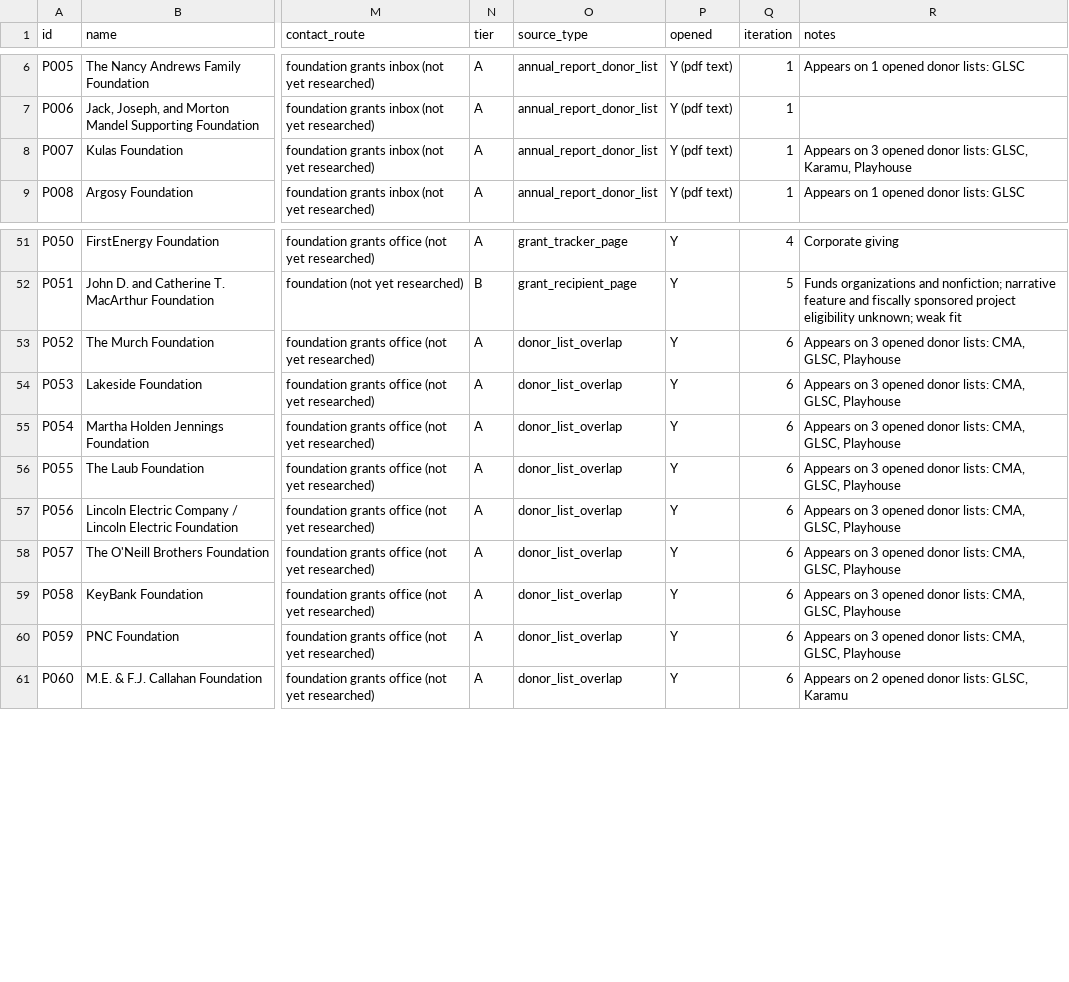
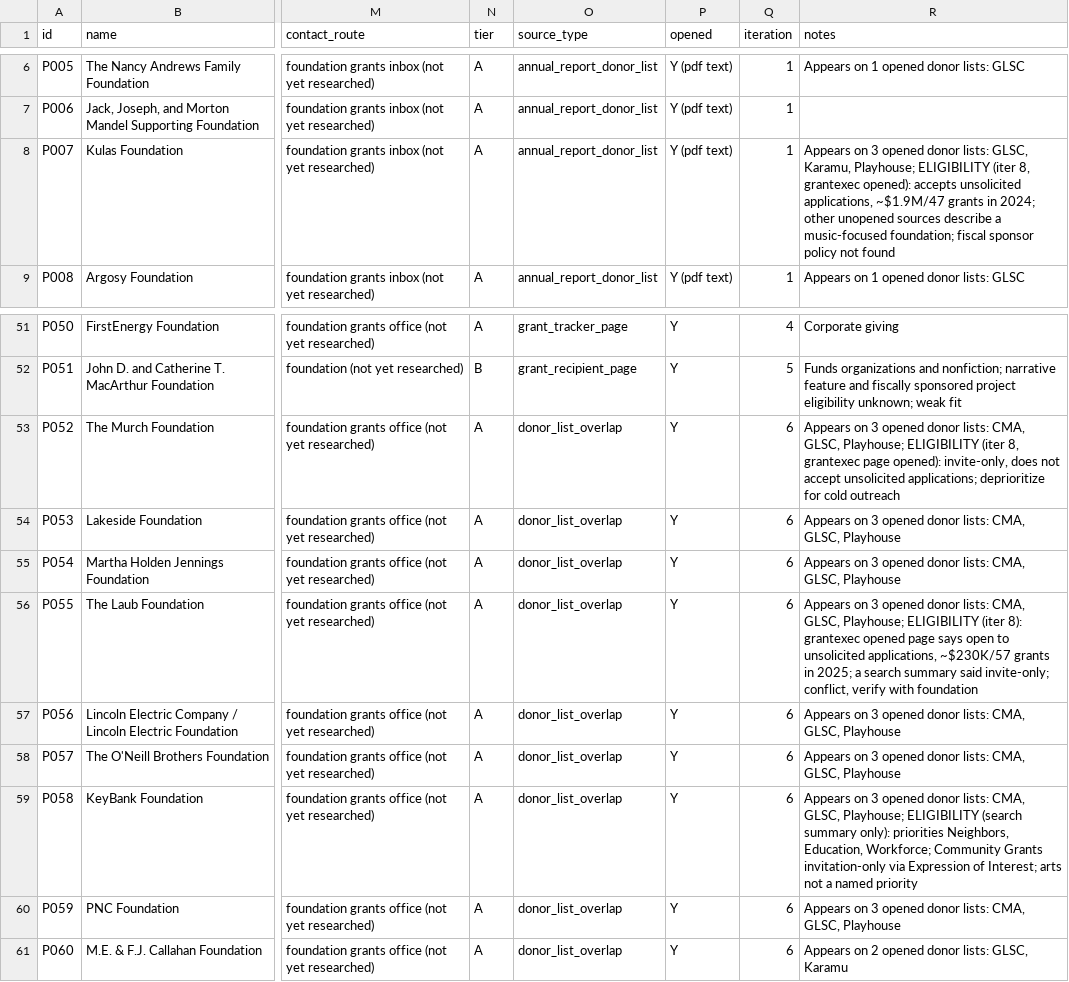
Before and after one commit to philiplightmile/theinventorlightmilemedia, a CSV file: cleveland-film/donor-prospects/prospects.csv, drawn as a sheet; only a part is shown, gaps mark what is left out; the diff names each change by its address in the sheet, - before the commit and + after, or states it on an @@ line.

```diff
--- a/cleveland-film/donor-prospects/prospects.csv
+++ b/cleveland-film/donor-prospects/prospects.csv
-R8 (notes): …GLSC, Karamu, Playhouse
+R8 (notes): …GLSC, Karamu, Playhouse; ELIGIBILITY (iter 8, grantexec opened): accepts unsolicited applications, ~$1.9M/47 grants in 2024; other unopened sources describe a music-focused foundation; fiscal sponsor policy not found
-R53 (notes): …CMA, GLSC, Playhouse
+R53 (notes): …CMA, GLSC, Playhouse; ELIGIBILITY (iter 8, grantexec page opened): invite-only, does not accept unsolicited applications; deprioritize for cold outreach
-R56 (notes): …CMA, GLSC, Playhouse
+R56 (notes): …CMA, GLSC, Playhouse; ELIGIBILITY (iter 8): grantexec opened page says open to unsolicited applications, ~$230K/57 grants in 2025; a search summary said invite-only; conflict, verify with foundation
-R59 (notes): …CMA, GLSC, Playhouse
+R59 (notes): …CMA, GLSC, Playhouse; ELIGIBILITY (search summary only): priorities Neighbors, Education, Workforce; Community Grants invitation-only via Expression of Interest; arts not a named priority
```
Also changed, not shown: cleveland-film/donor-prospects/ELIGIBILITY.csv, cleveland-film/donor-prospects/METRICS.csv, 3 other files.
